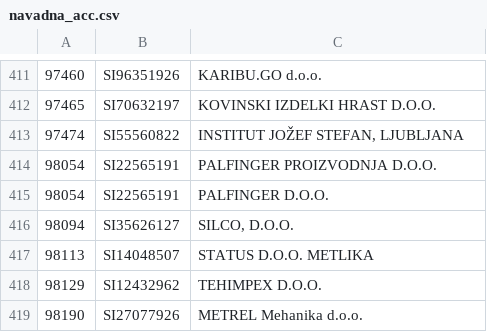
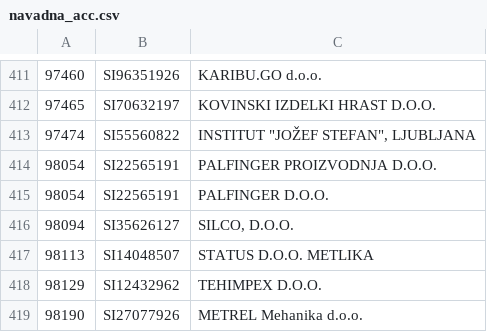
Before and after one commit to ekonaser/Skripte, a CSV file: navadna_acc.csv, drawn as a sheet; only a part is shown, gaps mark what is left out.

Commit message:
Acc

```diff
--- a/navadna_acc.csv
+++ b/navadna_acc.csv
@@ -412,3 +412,3 @@
 97465;SI70632197;KOVINSKI IZDELKI HRAST D.O.O.;
-97474;SI55560822;"INSTITUT JOŽEF STEFAN, LJUBLJANA";
+97474;SI55560822;"INSTITUT ""JOŽEF STEFAN"", LJUBLJANA";
 98054;SI22565191;PALFINGER PROIZVODNJA D.O.O.;
```
